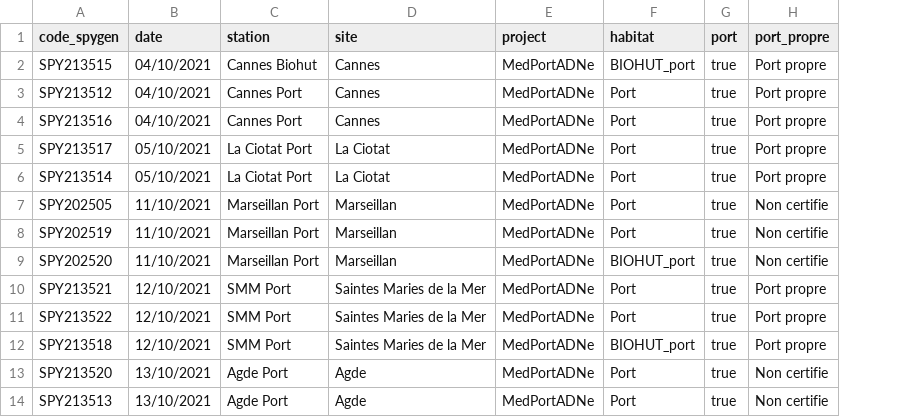
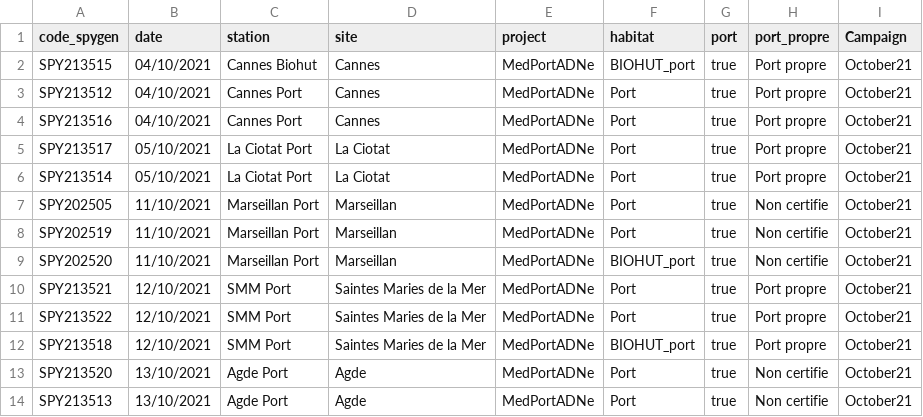
Before and after one commit to lmathon/Med_Port_eDNA, a CSV file: 00_Metadata/metadata_port.csv, drawn as a sheet; only a part is shown; the diff names each change by its address in the sheet, - before the commit and + after, or states it on an @@ line.

Commit message:
Add creation of a campaign column in metadata

```diff
--- a/00_Metadata/metadata_port.csv
+++ b/00_Metadata/metadata_port.csv
+column I (Campaign), rows 2-14: all October21
```
Also changed, not shown: 2 other files.
